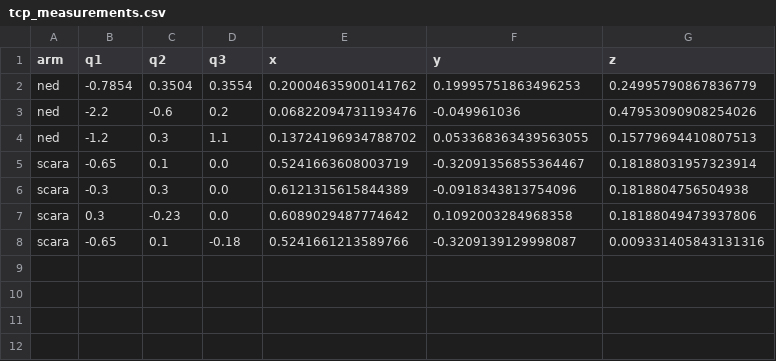
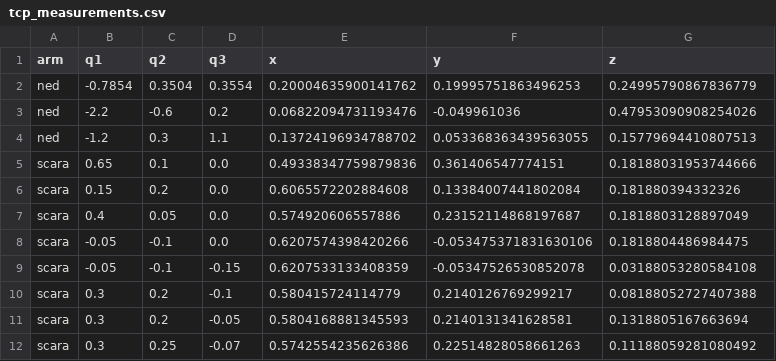
Before and after one commit to LeoWinter15/Webots-Neural-IK-Dual-Arm-for-Ned-and-SCARA, a CSV file: tcp_measurements.csv, drawn as a sheet.

```diff
--- a/tcp_measurements.csv
+++ b/tcp_measurements.csv
@@ -4,5 +4,9 @@ ned,-2.2,-0.6,0.2,0.06822094731193476,-0.049961036,0.47953090908254026
 ned,-1.2,0.3,1.1,0.13724196934788702,0.053368363439563055,0.15779694410807513
-scara,-0.65,0.1,0.0,0.5241663608003719,-0.32091356855364467,0.18188031957323914
-scara,-0.3,0.3,0.0,0.6121315615844389,-0.0918343813754096,0.1818804756504938
-scara,0.3,-0.23,0.0,0.6089029487774642,0.1092003284968358,0.18188049473937806
-scara,-0.65,0.1,-0.18,0.5241661213589766,-0.3209139129998087,0.009331405843131316
+scara,0.65,0.1,0.0,0.49338347759879836,0.361406547774151,0.18188031953744666
+scara,0.15,0.2,0.0,0.6065572202884608,0.13384007441802084,0.181880394332326
+scara,0.4,0.05,0.0,0.574920606557886,0.23152114868197687,0.1818803128897049
+scara,-0.05,-0.1,0.0,0.6207574398420266,-0.053475371831630106,0.1818804486984475
+scara,-0.05,-0.1,-0.15,0.6207533133408359,-0.05347526530852078,0.03188053280584108
+scara,0.3,0.2,-0.1,0.580415724114779,0.2140126769299217,0.08188052727407388
+scara,0.3,0.2,-0.05,0.5804168881345593,0.2140131341628581,0.1318805167663694
+scara,0.3,0.25,-0.07,0.5742554235626386,0.22514828058661263,0.11188059281080492
```
Also changed, not shown: 29 other files.
